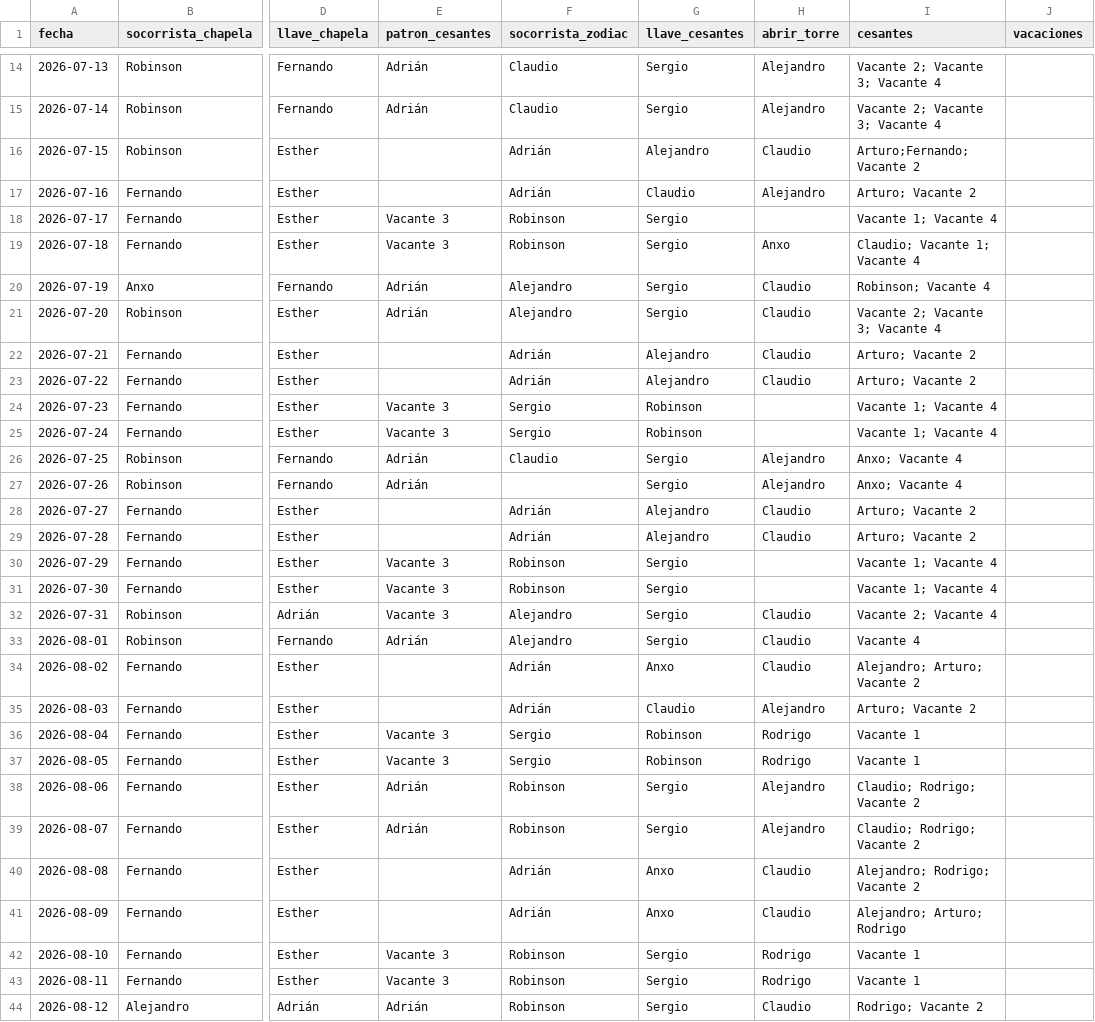
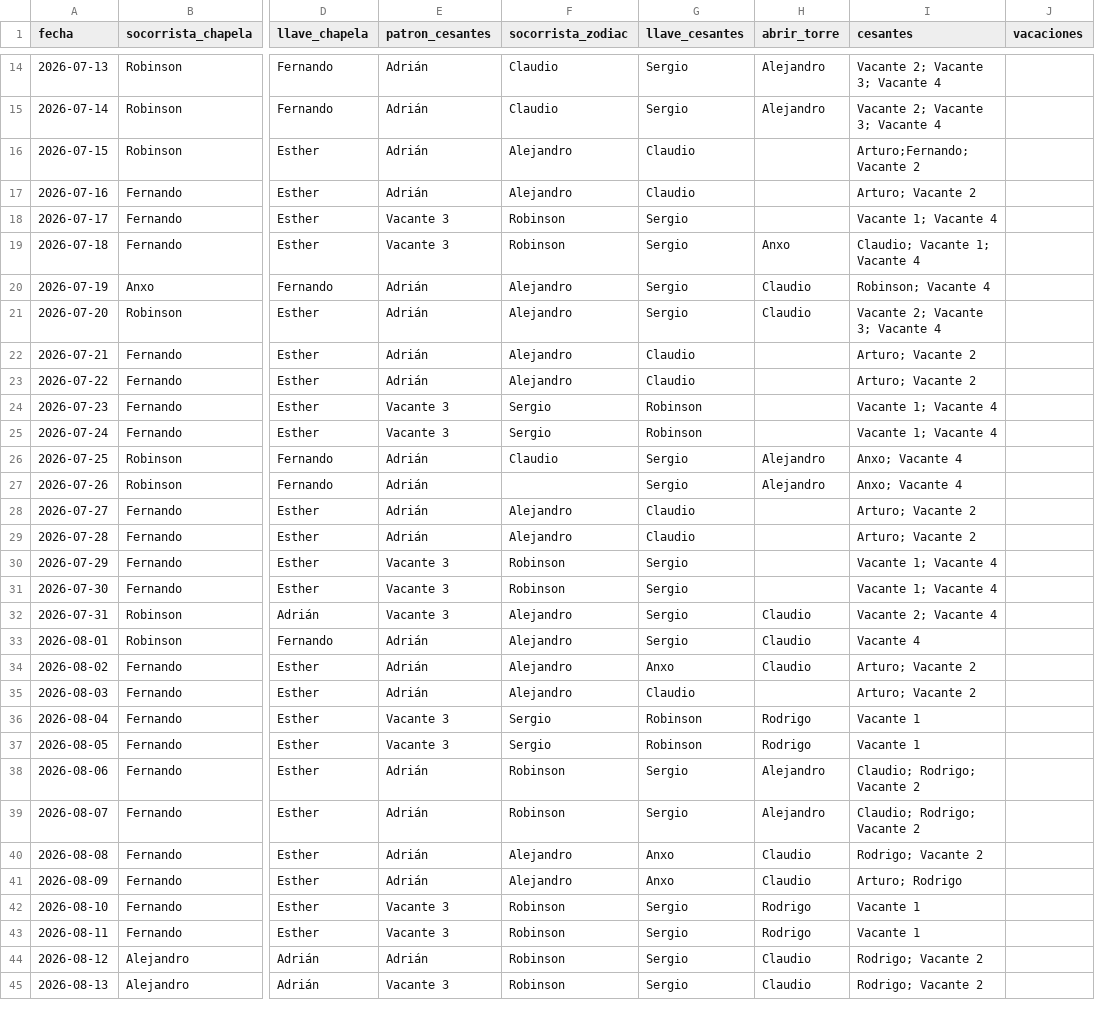
Before and after one commit to andrespi97/playas, a CSV file: turnos_jul_sep_2026.csv, drawn as a sheet; only a part is shown, gaps mark what is left out; the shorter side is filled out with more unchanged rows; the diff covers the shown part only; the diff names each change by its address in the sheet, - before the commit and + after, or states it on an @@ line.

```diff
--- a/turnos_jul_sep_2026.csv
+++ b/turnos_jul_sep_2026.csv
-E16:E17 (patron_cesantes): (empty)
+E16:E17 (patron_cesantes): Adrián
-F16:F17 (socorrista_zodiac): Adrián
+F16:F17 (socorrista_zodiac): Alejandro
-G16 (llave_cesantes): Alejandro
+G16 (llave_cesantes): Claudio
-H16 (abrir_torre): Claudio
+H16 (abrir_torre): (empty)
-H17 (abrir_torre): Alejandro
+H17 (abrir_torre): (empty)
-E22:E23 (patron_cesantes): (empty)
+E22:E23 (patron_cesantes): Adrián
-F22:F23 (socorrista_zodiac): Adrián
+F22:F23 (socorrista_zodiac): Alejandro
-G22:G23 (llave_cesantes): Alejandro
+G22:G23 (llave_cesantes): Claudio
-H22:H23 (abrir_torre): Claudio
+H22:H23 (abrir_torre): (empty)
-E28:E29 (patron_cesantes): (empty)
+E28:E29 (patron_cesantes): Adrián
-F28:F29 (socorrista_zodiac): Adrián
+F28:F29 (socorrista_zodiac): Alejandro
-G28:G29 (llave_cesantes): Alejandro
+G28:G29 (llave_cesantes): Claudio
-H28:H29 (abrir_torre): Claudio
+H28:H29 (abrir_torre): (empty)
-E34:E35 (patron_cesantes): (empty)
+E34:E35 (patron_cesantes): Adrián
-F34:F35 (socorrista_zodiac): Adrián
+F34:F35 (socorrista_zodiac): Alejandro
-I34 (cesantes): Alejandro; Arturo; Vacante 2
+I34 (cesantes): Arturo; Vacante 2
-H35 (abrir_torre): Alejandro
+H35 (abrir_torre): (empty)
-E40:E41 (patron_cesantes): (empty)
+E40:E41 (patron_cesantes): Adrián
-F40:F41 (socorrista_zodiac): Adrián
+F40:F41 (socorrista_zodiac): Alejandro
-I40 (cesantes): Alejandro; Rodrigo; Vacante 2
+I40 (cesantes): Rodrigo; Vacante 2
-I41 (cesantes): Alejandro; Arturo; Rodrigo
+I41 (cesantes): Arturo; Rodrigo
```
Also changed, not shown: 65 edited cells elsewhere in this file, 8 other files.
